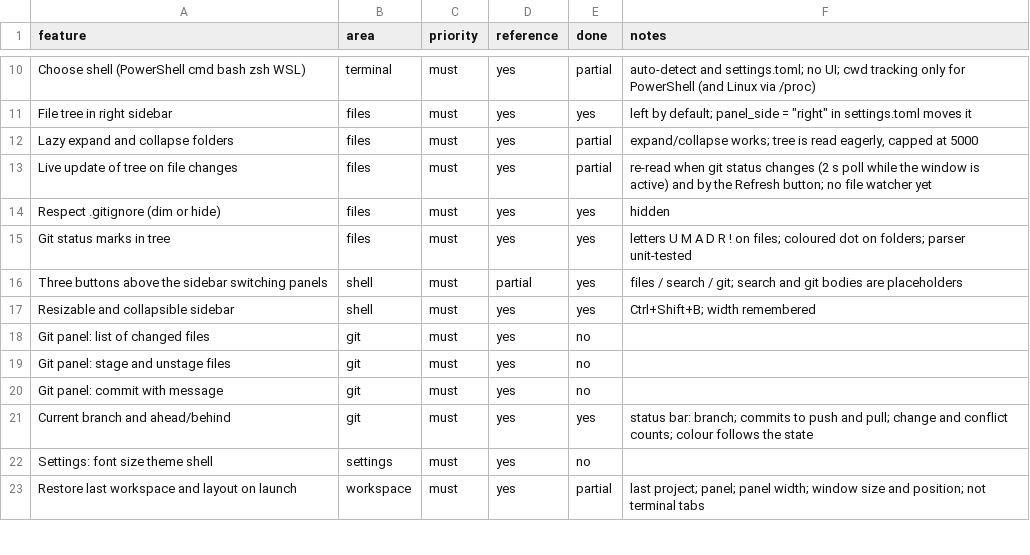
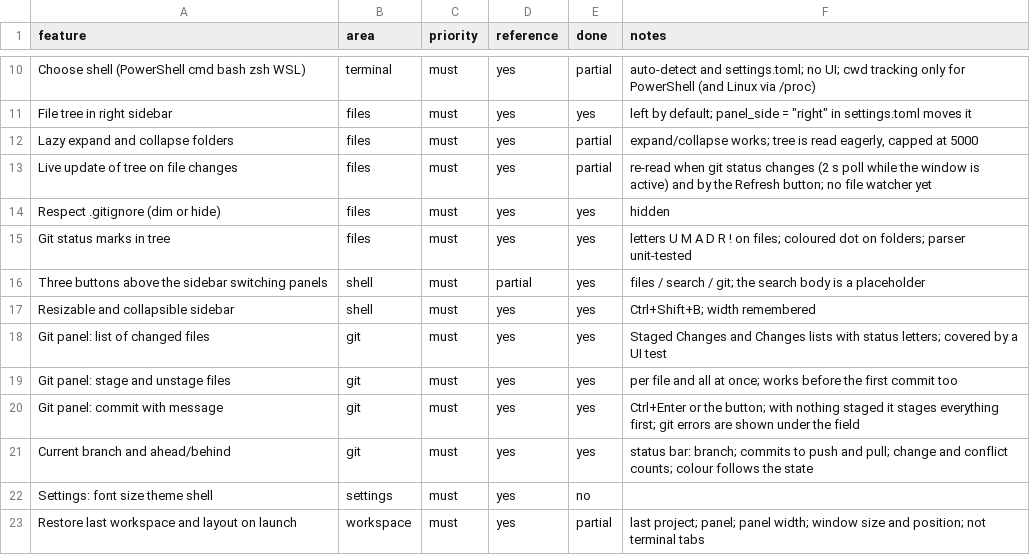
Before and after one commit to Werroks/Wercode, a CSV file: docs/features.csv, drawn as a sheet; only a part is shown, gaps mark what is left out.

```diff
--- a/docs/features.csv
+++ b/docs/features.csv
@@ -15,7 +15,7 @@ Respect .gitignore (dim or hide),files,must,yes,yes,hidden
 Git status marks in tree,files,must,yes,yes,letters U M A D R ! on files; coloured dot on folders; parser unit-tested
-Three buttons above the sidebar switching panels,shell,must,partial,yes,files / search / git; search and git bodies are placeholders
+Three buttons above the sidebar switching panels,shell,must,partial,yes,files / search / git; the search body is a placeholder
 Resizable and collapsible sidebar,shell,must,yes,yes,Ctrl+Shift+B; width remembered
-Git panel: list of changed files,git,must,yes,no,
-Git panel: stage and unstage files,git,must,yes,no,
-Git panel: commit with message,git,must,yes,no,
+Git panel: list of changed files,git,must,yes,yes,Staged Changes and Changes lists with status letters; covered by a UI test
+Git panel: stage and unstage files,git,must,yes,yes,per file and all at once; works before the first commit too
+Git panel: commit with message,git,must,yes,yes,Ctrl+Enter or the button; with nothing staged it stages everything first; git errors are shown under the field
 Current branch and ahead/behind,git,must,yes,yes,status bar: branch; commits to push and pull; change and conflict counts; colour follows the state
```
Also changed, not shown: 11 other files.
